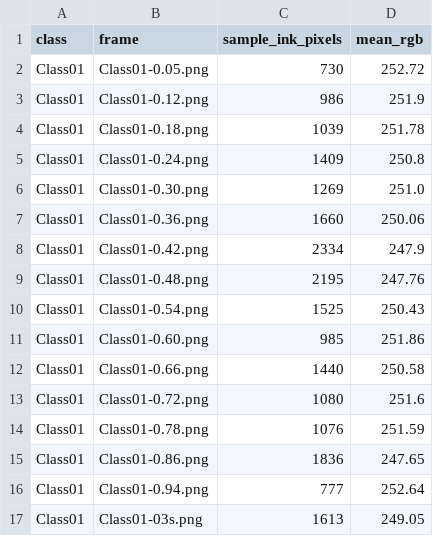
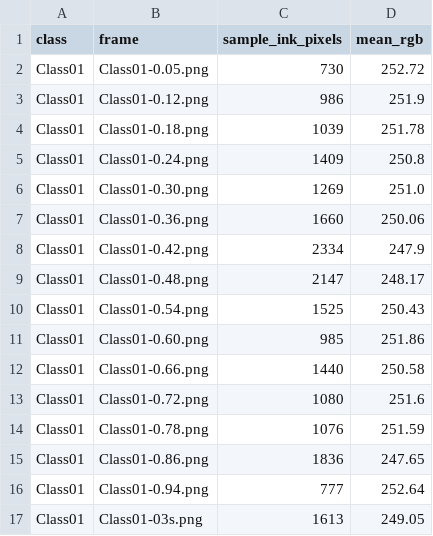
Before and after one commit to juanperez238421-cpu/Manim-Scientific-Visualize, a CSV file: published_renders/Geometry8_2027_Week01_V3_FRAME_METRICS.csv, drawn as a sheet.

```diff
--- a/published_renders/Geometry8_2027_Week01_V3_FRAME_METRICS.csv
+++ b/published_renders/Geometry8_2027_Week01_V3_FRAME_METRICS.csv
@@ -8,3 +8,3 @@ Class01,Class01-0.36.png,1660,250.06
 Class01,Class01-0.42.png,2334,247.9
-Class01,Class01-0.48.png,2195,247.76
+Class01,Class01-0.48.png,2147,248.17
 Class01,Class01-0.54.png,1525,250.43
```
Also changed, not shown: 4 other files.
